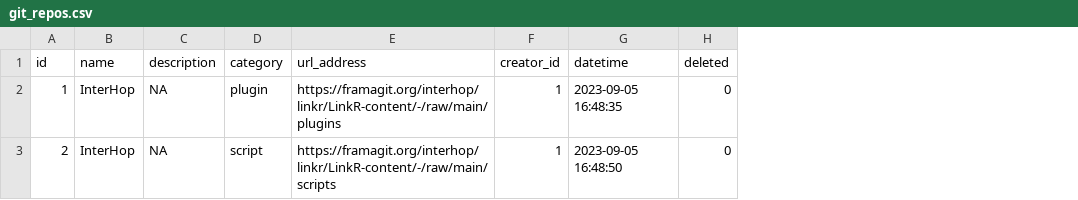
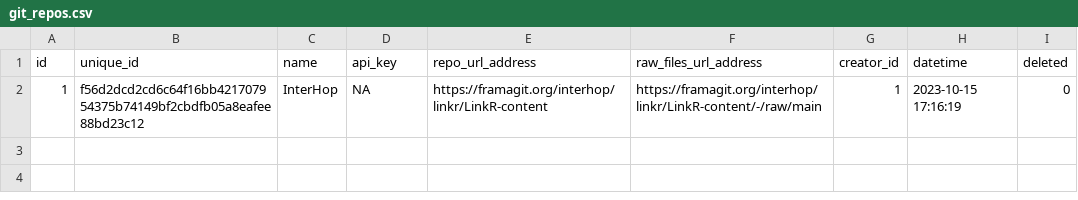
Before and after one commit to BorisDelange/LinkR-content, a CSV file: app_database/v0.2.0/en/git_repos.csv, drawn as a sheet; removed rows and columns are numbered as before the commit, all else as after; the diff names each change by its address in the sheet, - before the commit and + after, or states it on an @@ line.

```diff
--- a/app_database/v0.2.0/en/git_repos.csv
+++ b/app_database/v0.2.0/en/git_repos.csv
+column B (unique_id), row 2: f56d2dcd2cd6c64f16bb421707954375b74149bf2cbdfb05a8eafee88bd23c12
-column D (category), row 2: plugin
-column E (url_address), row 2: https://framagit.org/interhop/linkr/LinkR-content/-/raw/main/plugins
+column E (repo_url_address), row 2: https://framagit.org/interhop/linkr/LinkR-content
+column F (raw_files_url_address), row 2: https://framagit.org/interhop/linkr/LinkR-content/-/raw/main
-D1: description
+D1: api_key
-H2 (datetime): 2023-09-05 16:48:35
+H2 (datetime): 2023-10-15 17:16:19
-row 3: 2 | InterHop | NA | script | https://framagit.org/interhop/linkr/LinkR-content/-/raw/main/scripts | 1 | 2023-09-05 16:48:50 | 0
```
Also changed, not shown: app_database/v0.2.0/en/users.csv, app_database/v0.2.0/en/vocabulary.csv, 45 other files.
